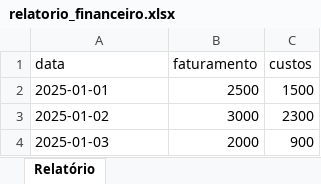
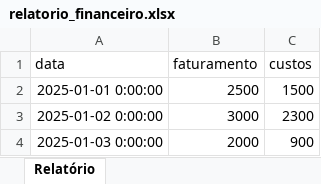
Before and after one commit to Dev-RuiDiniz/financial_automation, an Excel workbook: data/reports/relatorio_financeiro.xlsx, sheet Relatório, drawn as a sheet; values as stored, in another font and other column widths than the file's, no borders; the diff names each change by its address in the sheet, - before the commit and + after, or states it on an @@ line.

Commit message:
Refactor PDF generation and chart handling
Removed Plotly dependency from pdf_generator.py and now expects chart image to be generated externally. Updated PDF report to insert chart image if available, improved table and footer styling, and centralized title. In transformer.py, chart data preparation now aggregates both 'faturamento' and 'custos'. In visualizer.py, switched to logger for messages and removed problematic emoji. Updated logs and regenerated output files to reflect these changes.

```diff
--- a/data/reports/relatorio_financeiro.xlsx (sheet Relatório)
+++ b/data/reports/relatorio_financeiro.xlsx (sheet Relatório)
-A2 (data): 2025-01-01
+A2 (data): 2025-01-01 0:00:00
-A3 (data): 2025-01-02
+A3 (data): 2025-01-02 0:00:00
-A4 (data): 2025-01-03
+A4 (data): 2025-01-03 0:00:00
```
Also changed, not shown: data/processed/dados_processados.xlsx, 5 other files.
